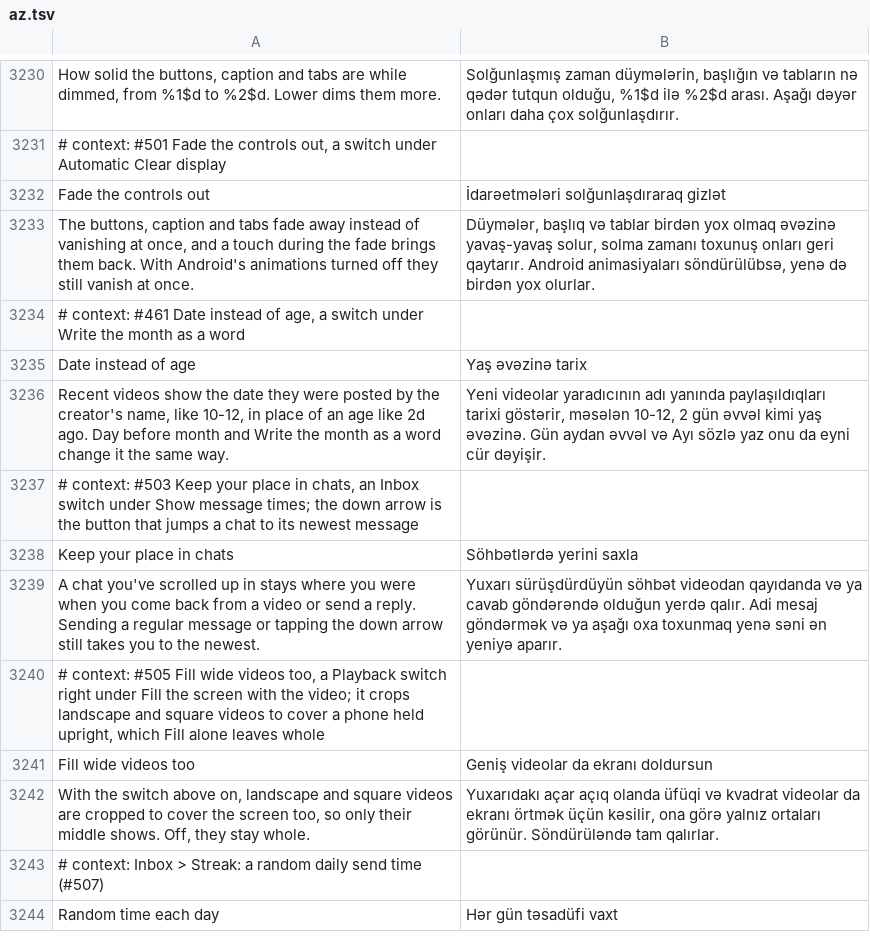
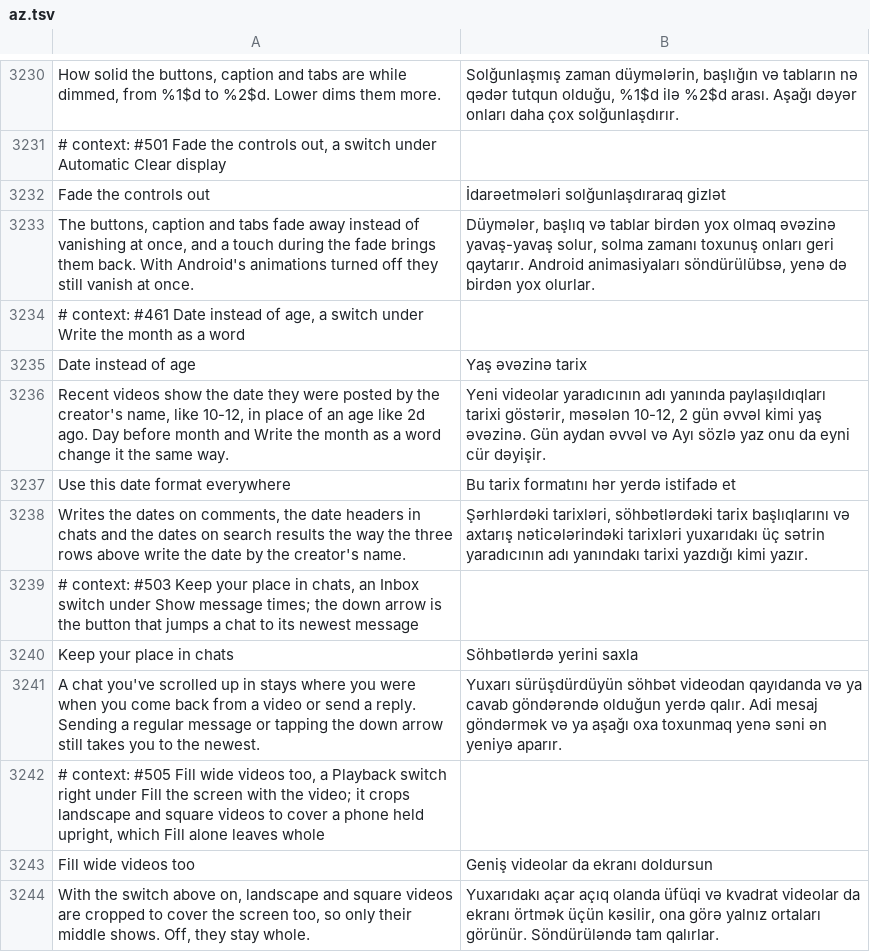
Before and after one commit to SysAdminDoc/HushFeed, a TSV file: extensions/tiktok/src/main/l10n/az.tsv, drawn as a sheet; only a part is shown, gaps mark what is left out; the shorter side is filled out with more unchanged rows; the diff names each change by its address in the sheet, - before the commit and + after, or states it on an @@ line.

```diff
--- a/extensions/tiktok/src/main/l10n/az.tsv
+++ b/extensions/tiktok/src/main/l10n/az.tsv
+row 3237: Use this date format everywhere | Bu tarix formatını hər yerdə istifadə et
+row 3238: Writes the dates on comments, the date headers in chats and the dates on search results the way the three rows above write the date by the creator's name. | Şərhlərdəki tarixləri, söhbətlərdəki tarix başlıqlarını və axtarış nəticələrindəki tarixləri yuxarıdakı üç sətrin yaradıcının adı yanındakı tarixi yazdığı kimi yazır.
```
Also changed, not shown: extensions/tiktok/src/main/l10n/ar.tsv, extensions/tiktok/src/main/l10n/bg.tsv, 44 other files.
